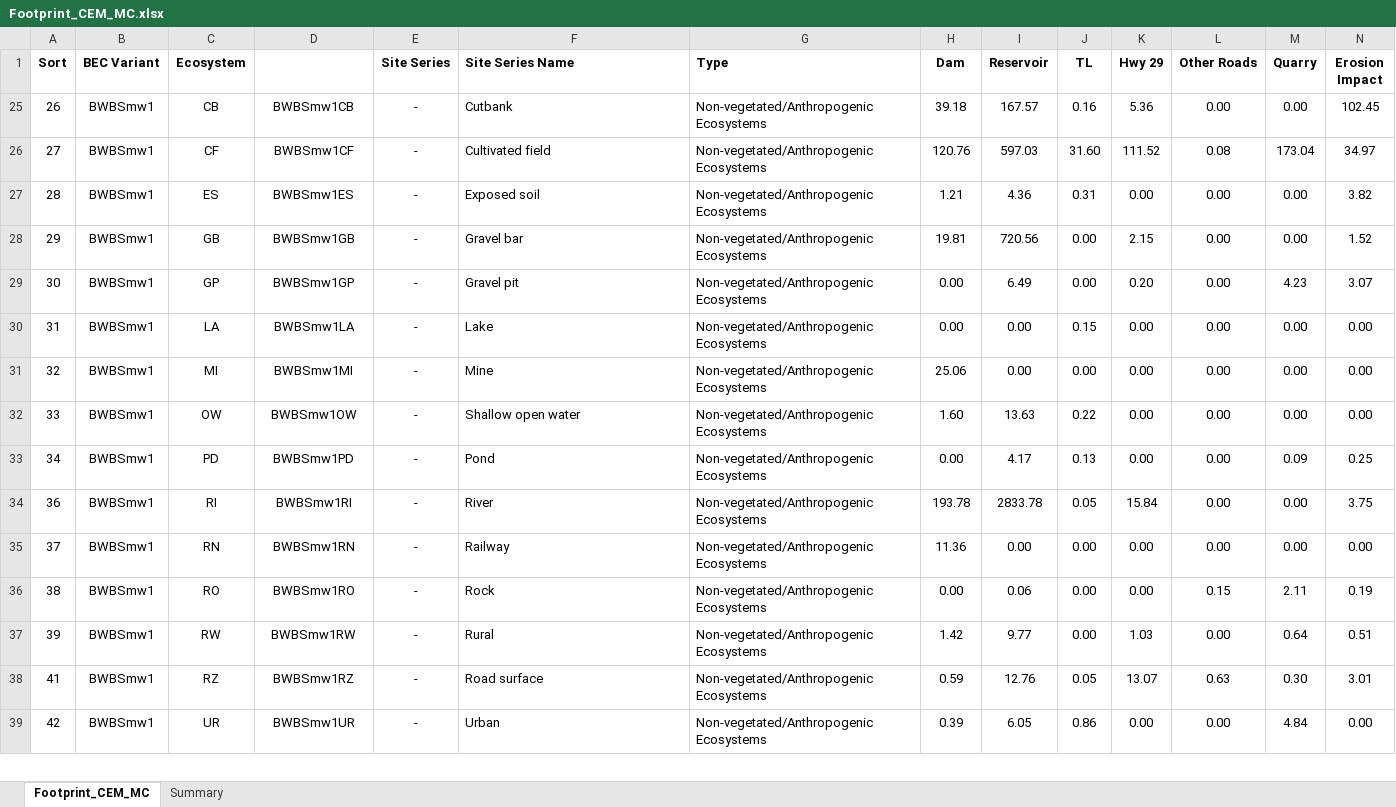
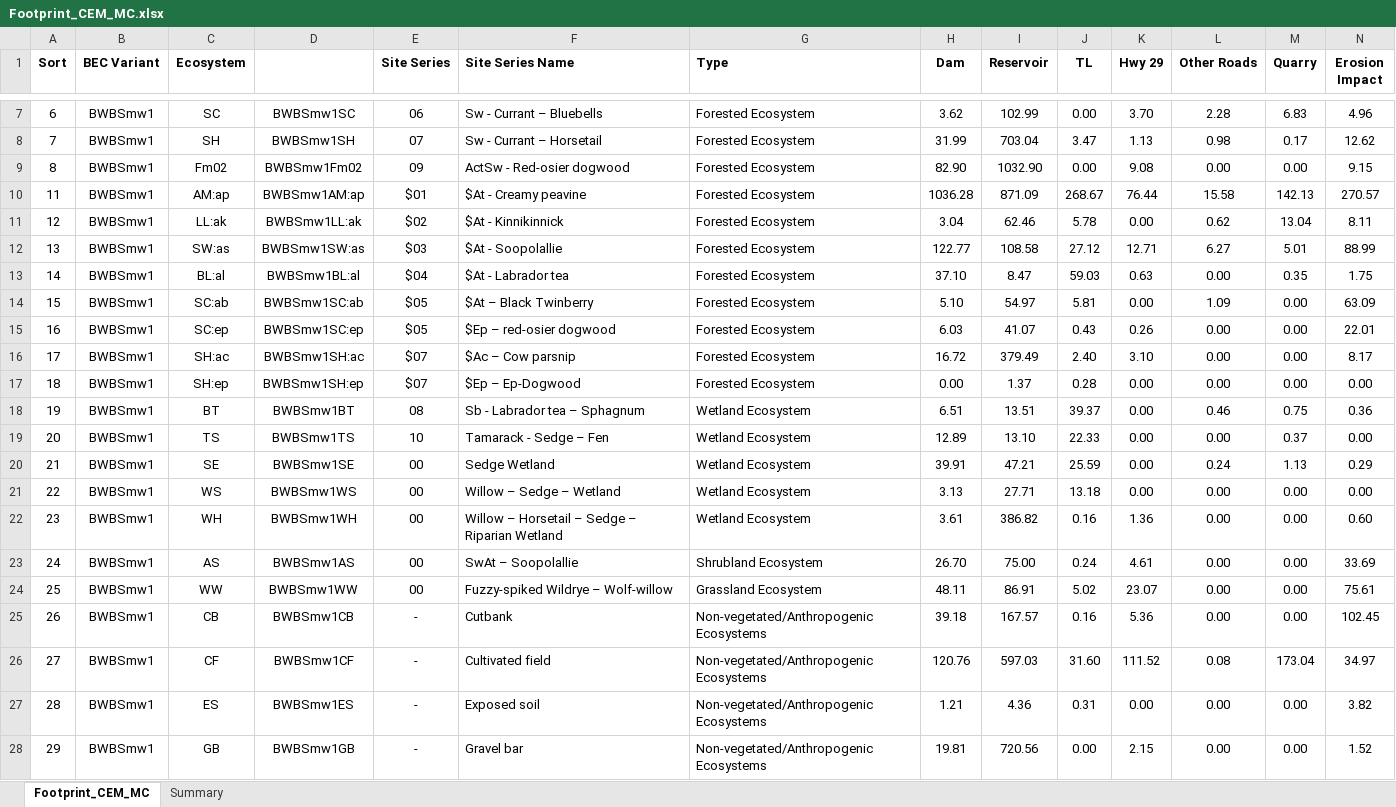
Before and after one commit to jeffonbowen/BBFM, an Excel workbook: eco_mapping_summary/out/Footprint_CEM_MC.xlsx, sheet Footprint_CEM_MC, drawn as a sheet; only a part is shown, gaps mark what is left out; the shorter side is filled out with more unchanged rows; values as stored, in another font and other column widths than the file's, no borders; rows hold the shown columns only; the diff covers the shown part only; the diff names each change by its address in the sheet, - before the commit and + after, or states it on an @@ line.

```diff
--- a/eco_mapping_summary/out/Footprint_CEM_MC.xlsx (sheet Footprint_CEM_MC)
+++ b/eco_mapping_summary/out/Footprint_CEM_MC.xlsx (sheet Footprint_CEM_MC)
@@ row 7 unhidden: 6 | BWBSmw1 | SC | BWBSmw1SC | 06 | Sw - Currant – Bluebells | Forested Ecosystem | 3.62 | 102.99 | 0.00 | 3.70 | 2.28 | 6.83 | 4.96 @@
@@ row 8 unhidden: 7 | BWBSmw1 | SH | BWBSmw1SH | 07 | Sw - Currant – Horsetail | Forested Ecosystem | 31.99 | 703.04 | 3.47 | 1.13 | 0.98 | 0.17 | 12.62 @@
@@ row 9 unhidden: 8 | BWBSmw1 | Fm02 | BWBSmw1Fm02 | 09 | ActSw - Red-osier dogwood | Forested Ecosystem | 82.90 | 1032.90 | 0.00 | 9.08 | 0.00 | 0.00 | 9.15 @@
@@ row 10 unhidden: 11 | BWBSmw1 | AM:ap | BWBSmw1AM:ap | $01 | $At - Creamy peavine | Forested Ecosystem | 1036.28 | 871.09 | 268.67 | 76.44 | 15.58 | 142.13 | 270.57 @@
@@ row 11 unhidden: 12 | BWBSmw1 | LL:ak | BWBSmw1LL:ak | $02 | $At - Kinnikinnick | Forested Ecosystem | 3.04 | 62.46 | 5.78 | 0.00 | 0.62 | 13.04 | 8.11 @@
@@ row 12 unhidden: 13 | BWBSmw1 | SW:as | BWBSmw1SW:as | $03 | $At - Soopolallie | Forested Ecosystem | 122.77 | 108.58 | 27.12 | 12.71 | 6.27 | 5.01 | 88.99 @@
@@ row 13 unhidden: 14 | BWBSmw1 | BL:al | BWBSmw1BL:al | $04 | $At - Labrador tea | Forested Ecosystem | 37.10 | 8.47 | 59.03 | 0.63 | 0.00 | 0.35 | 1.75 @@
@@ row 14 unhidden: 15 | BWBSmw1 | SC:ab | BWBSmw1SC:ab | $05 | $At – Black Twinberry | Forested Ecosystem | 5.10 | 54.97 | 5.81 | 0.00 | 1.09 | 0.00 | 63.09 @@
@@ row 15 unhidden: 16 | BWBSmw1 | SC:ep | BWBSmw1SC:ep | $05 | $Ep – red-osier dogwood | Forested Ecosystem | 6.03 | 41.07 | 0.43 | 0.26 | 0.00 | 0.00 | 22.01 @@
@@ row 16 unhidden: 17 | BWBSmw1 | SH:ac | BWBSmw1SH:ac | $07 | $Ac – Cow parsnip | Forested Ecosystem | 16.72 | 379.49 | 2.40 | 3.10 | 0.00 | 0.00 | 8.17 @@
@@ row 17 unhidden: 18 | BWBSmw1 | SH:ep | BWBSmw1SH:ep | $07 | $Ep – Ep-Dogwood | Forested Ecosystem | 0.00 | 1.37 | 0.28 | 0.00 | 0.00 | 0.00 | 0.00 @@
@@ row 18 unhidden: 19 | BWBSmw1 | BT | BWBSmw1BT | 08 | Sb - Labrador tea – Sphagnum | Wetland Ecosystem | 6.51 | 13.51 | 39.37 | 0.00 | 0.46 | 0.75 | 0.36 @@
@@ row 19 unhidden: 20 | BWBSmw1 | TS | BWBSmw1TS | 10 | Tamarack - Sedge – Fen | Wetland Ecosystem | 12.89 | 13.10 | 22.33 | 0.00 | 0.00 | 0.37 | 0.00 @@
@@ row 20 unhidden: 21 | BWBSmw1 | SE | BWBSmw1SE | 00 | Sedge Wetland | Wetland Ecosystem | 39.91 | 47.21 | 25.59 | 0.00 | 0.24 | 1.13 | 0.29 @@
@@ row 21 unhidden: 22 | BWBSmw1 | WS | BWBSmw1WS | 00 | Willow – Sedge – Wetland | Wetland Ecosystem | 3.13 | 27.71 | 13.18 | 0.00 | 0.00 | 0.00 | 0.00 @@
@@ row 22 unhidden: 23 | BWBSmw1 | WH | BWBSmw1WH | 00 | Willow – Horsetail – Sedge – Riparian Wetland | Wetland Ecosystem | 3.61 | 386.82 | 0.16 | 1.36 | 0.00 | 0.00 | 0.60 @@
@@ row 23 unhidden: 24 | BWBSmw1 | AS | BWBSmw1AS | 00 | SwAt – Soopolallie | Shrubland Ecosystem | 26.70 | 75.00 | 0.24 | 4.61 | 0.00 | 0.00 | 33.69 @@
@@ row 24 unhidden: 25 | BWBSmw1 | WW | BWBSmw1WW | 00 | Fuzzy-spiked Wildrye – Wolf-willow | Grassland Ecosystem | 48.11 | 86.91 | 5.02 | 23.07 | 0.00 | 0.00 | 75.61 @@
```
Also changed, not shown: 17 hidden or unhidden rows elsewhere in this sheet, 9 other files.
